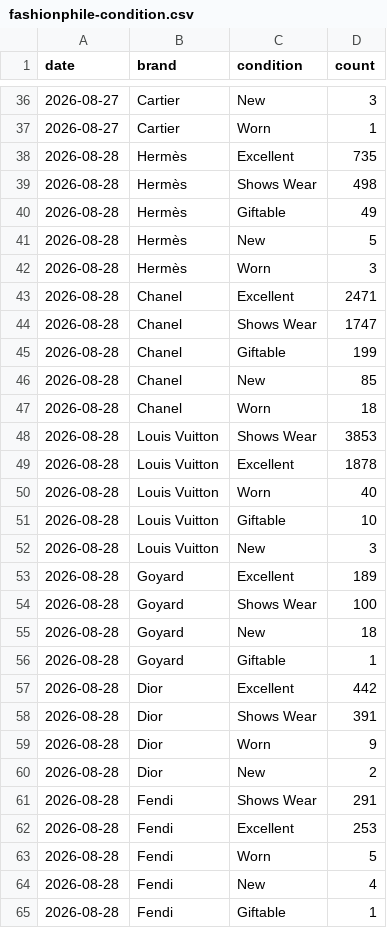
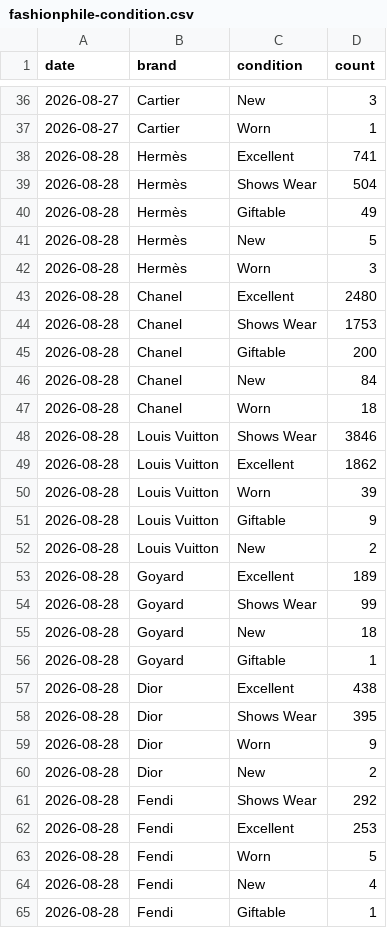
Before and after one commit to elibarzvi/demand-desk, a CSV file: data/exports/fashionphile-condition.csv, drawn as a sheet; only a part is shown, gaps mark what is left out; the diff covers the shown part only.

```diff
--- a/data/exports/fashionphile-condition.csv
+++ b/data/exports/fashionphile-condition.csv
@@ -37,4 +37,4 @@ date,brand,condition,count
 2026-08-27,Cartier,Worn,1
-2026-08-28,Hermès,Excellent,735
-2026-08-28,Hermès,Shows Wear,498
+2026-08-28,Hermès,Excellent,741
+2026-08-28,Hermès,Shows Wear,504
 2026-08-28,Hermès,Giftable,49
@@ -42,21 +42,21 @@ date,brand,condition,count
 2026-08-28,Hermès,Worn,3
-2026-08-28,Chanel,Excellent,2471
-2026-08-28,Chanel,Shows Wear,1747
-2026-08-28,Chanel,Giftable,199
-2026-08-28,Chanel,New,85
+2026-08-28,Chanel,Excellent,2480
+2026-08-28,Chanel,Shows Wear,1753
+2026-08-28,Chanel,Giftable,200
+2026-08-28,Chanel,New,84
 2026-08-28,Chanel,Worn,18
-2026-08-28,Louis Vuitton,Shows Wear,3853
-2026-08-28,Louis Vuitton,Excellent,1878
-2026-08-28,Louis Vuitton,Worn,40
-2026-08-28,Louis Vuitton,Giftable,10
-2026-08-28,Louis Vuitton,New,3
+2026-08-28,Louis Vuitton,Shows Wear,3846
+2026-08-28,Louis Vuitton,Excellent,1862
+2026-08-28,Louis Vuitton,Worn,39
+2026-08-28,Louis Vuitton,Giftable,9
+2026-08-28,Louis Vuitton,New,2
 2026-08-28,Goyard,Excellent,189
-2026-08-28,Goyard,Shows Wear,100
+2026-08-28,Goyard,Shows Wear,99
 2026-08-28,Goyard,New,18
 2026-08-28,Goyard,Giftable,1
-2026-08-28,Dior,Excellent,442
-2026-08-28,Dior,Shows Wear,391
+2026-08-28,Dior,Excellent,438
+2026-08-28,Dior,Shows Wear,395
 2026-08-28,Dior,Worn,9
 2026-08-28,Dior,New,2
-2026-08-28,Fendi,Shows Wear,291
+2026-08-28,Fendi,Shows Wear,292
 2026-08-28,Fendi,Excellent,253
```
Also changed, not shown: 1 added row, 1 removed row and 2 edited cells elsewhere in this file, data/exports/alerts.csv, data/exports/fp-sell-through.csv, 12 other files.
